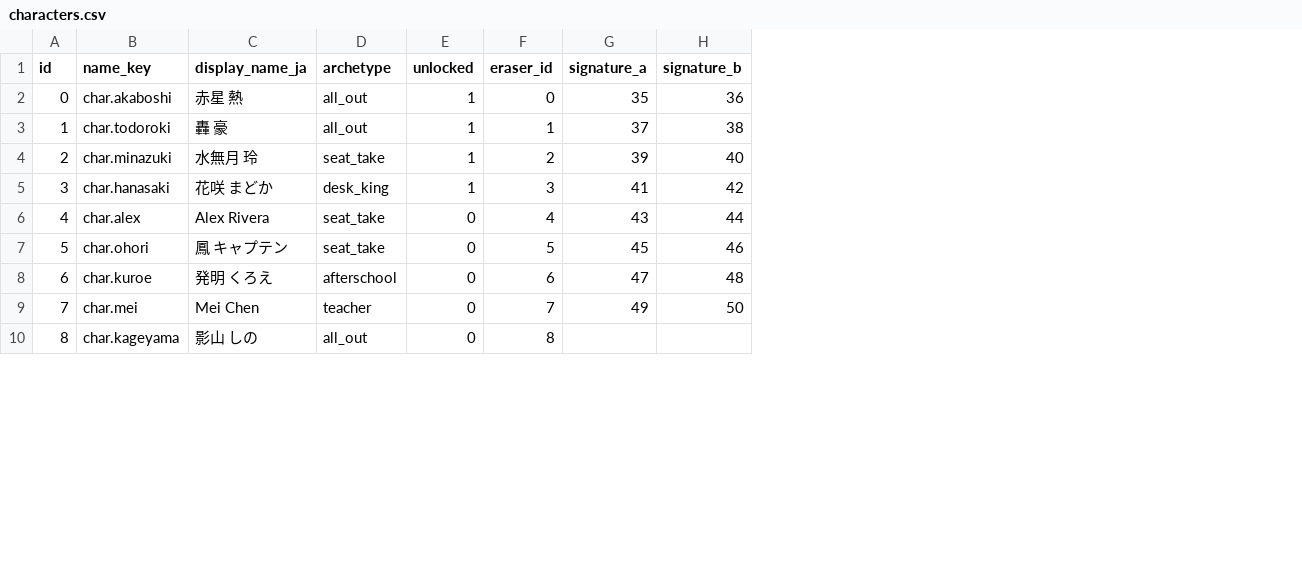
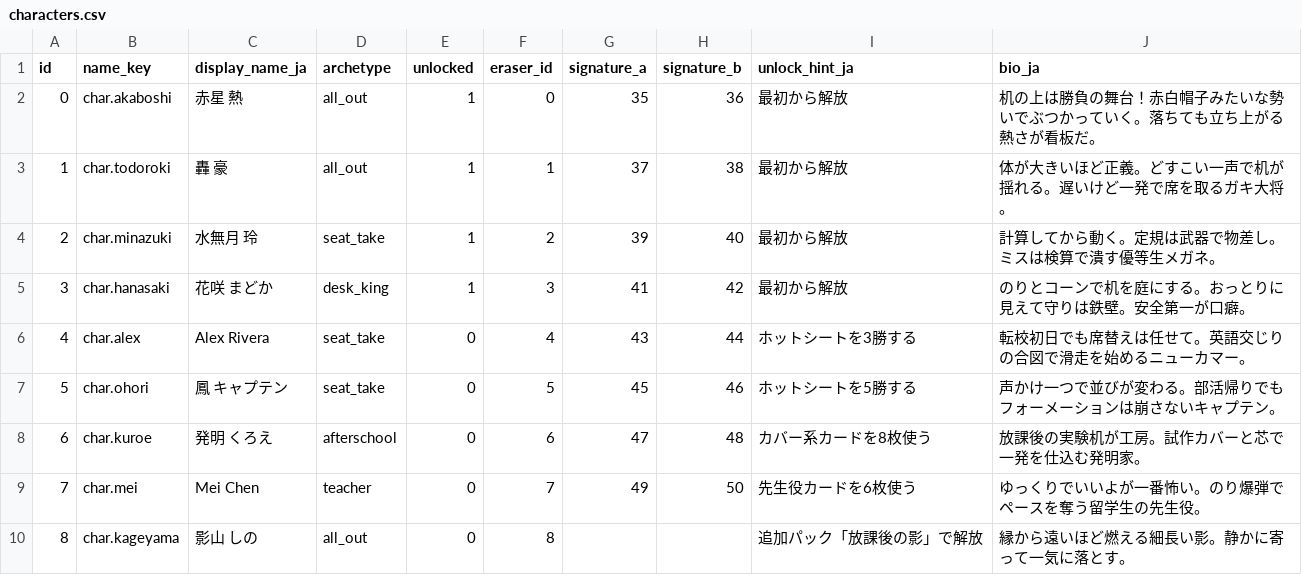
Before and after one commit to Mac020k/EraserWars, a CSV file: Assets/Data/Csv/characters.csv, drawn as a sheet; only a part is shown; the diff names each change by its address in the sheet, - before the commit and + after, or states it on an @@ line.

```diff
--- a/Assets/Data/Csv/characters.csv
+++ b/Assets/Data/Csv/characters.csv
+column I (unlock_hint_ja), rows 2-10: 最初から解放 | 最初から解放 | 最初から解放 | 最初から解放 | ホットシートを3勝する | ホットシートを5勝する | カバー系カードを8枚使う | 先生役カードを6枚使う | 追加パック「放課後の影」で解放
+column J (bio_ja), rows 2-10: 机の上は勝負の舞台！赤白帽子みたいな勢いでぶつかっていく。落ちても立ち上がる熱さが看板だ。 | 体が大きいほど正義。どすこい一声で机が揺れる。遅いけど一発で席を取るガキ大将。 | 計算してから動く。定規は武器で物差し。ミスは検算で潰す優等生メガネ。 | のりとコーンで机を庭にする。おっとりに見えて守りは鉄壁。安全第一が口癖。 | 転校初日でも席替えは任せて。英語交じりの合図で滑走を始めるニューカマー。 | 声かけ一つで並びが変わる。部活帰りでもフォーメーションは崩さないキャプテン。 | 放課後の実験机が工房。試作カバーと芯で一発を仕込む発明家。 | ゆっくりでいいよが一番怖い。のり爆弾でペースを奪う留学生の先生役。 | 縁から遠いほど燃える細長い影。静かに寄って一気に落とす。
```
Also changed, not shown: Assets/Data/Csv/cards.csv, 52 other files.
